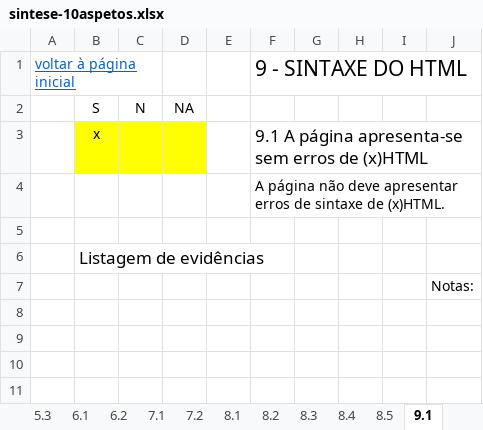
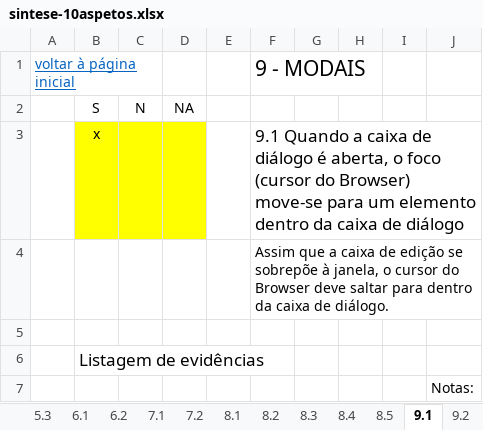
Before and after one commit to amagovpt/kit-selo, an Excel workbook: checklists/sintese-10aspetos.xlsx, sheet 9.1, drawn as a sheet; values as stored, in another font and other column widths than the file's, no borders; charts and pictures not drawn; the diff names each change by its address in the sheet, - before the commit and + after, or states it on an @@ line.

```diff
--- a/checklists/sintese-10aspetos.xlsx (sheet 9.1)
+++ b/checklists/sintese-10aspetos.xlsx (sheet 9.1)
+sheet tab: 9.2
-F1: 9 - SINTAXE DO HTML
+F1: 9 - MODAIS
-F3: 9.1 A página apresenta-se sem erros de (x)HTML
+F3: 9.1 Quando a caixa de diálogo é aberta, o foco (cursor do Browser) move-se para um elemento dentro da caixa de diálogo
-F4: A página não deve apresentar erros de sintaxe de (x)HTML.
+F4: Assim que a caixa de edição se sobrepõe à janela, o cursor do Browser deve saltar para dentro da caixa de diálogo.
```
Also changed, not shown: sheet Síntese, other sheet tabs, formulas that keep their value, charts or pictures, 6 other files.
